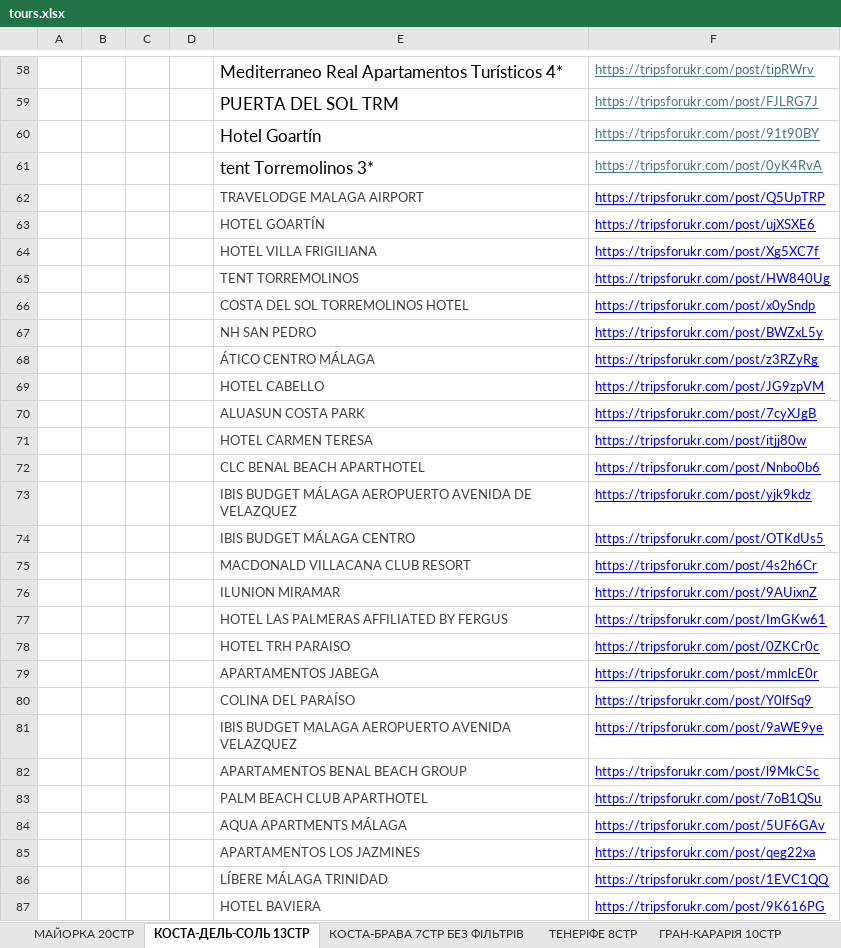
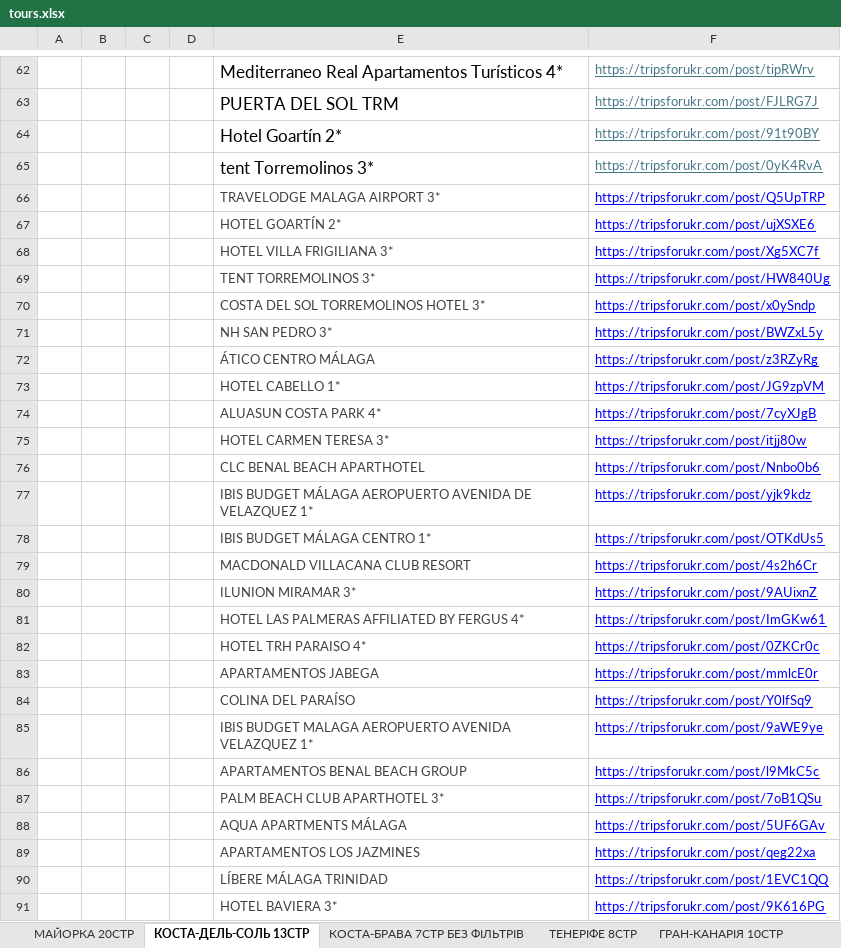
Before and after one commit to qazqwerty617/tripshelper, an Excel workbook: data/tours.xlsx, sheet КОСТА-ДЕЛЬ-СОЛЬ 13СТР, drawn as a sheet; only a part is shown, gaps mark what is left out; values as stored, in another font and other column widths than the file's, no borders; addresses are those after the commit; the diff covers the shown part only; the diff names each change by its address in the sheet, - before the commit and + after, or states it on an @@ line.

```diff
--- a/data/tours.xlsx (sheet КОСТА-ДЕЛЬ-СОЛЬ 13СТР)
+++ b/data/tours.xlsx (sheet КОСТА-ДЕЛЬ-СОЛЬ 13СТР)
-sheet tab: ГРАН-КАРАРІЯ 10СТР
+sheet tab: ГРАН-КАНАРІЯ 10СТР
-E64: Hotel Goartín
+E64: Hotel Goartín 2*
-E66: TRAVELODGE MALAGA AIRPORT
+E66: TRAVELODGE MALAGA AIRPORT 3*
-E67: HOTEL GOARTÍN
+E67: HOTEL GOARTÍN 2*
-E68: HOTEL VILLA FRIGILIANA
+E68: HOTEL VILLA FRIGILIANA 3*
-E69: TENT TORREMOLINOS
+E69: TENT TORREMOLINOS 3*
-E70: COSTA DEL SOL TORREMOLINOS HOTEL
+E70: COSTA DEL SOL TORREMOLINOS HOTEL 3*
-E71: NH SAN PEDRO
+E71: NH SAN PEDRO 3*
-E73: HOTEL CABELLO
+E73: HOTEL CABELLO 1*
-E74: ALUASUN COSTA PARK
+E74: ALUASUN COSTA PARK 4*
-E75: HOTEL CARMEN TERESA
+E75: HOTEL CARMEN TERESA 3*
-E77: …DE VELAZQUEZ
+E77: …DE VELAZQUEZ 1*
-E78: IBIS BUDGET MÁLAGA CENTRO
+E78: IBIS BUDGET MÁLAGA CENTRO 1*
-E80: ILUNION MIRAMAR
+E80: ILUNION MIRAMAR 3*
-E81: HOTEL LAS PALMERAS AFFILIATED BY FERGUS
+E81: HOTEL LAS PALMERAS AFFILIATED BY FERGUS 4*
-E82: HOTEL TRH PARAISO
+E82: HOTEL TRH PARAISO 4*
-E85: …AVENIDA VELAZQUEZ
+E85: …AVENIDA VELAZQUEZ 1*
-E87: PALM BEACH CLUB APARTHOTEL
+E87: PALM BEACH CLUB APARTHOTEL 3*
-E91: HOTEL BAVIERA
+E91: HOTEL BAVIERA 3*
```
Also changed, not shown: 5 added rows, 1 removed row and 220 edited cells elsewhere in this sheet, sheet МАЙОРКА 20СТР, sheet КРИТ 25СТР, sheet ІБІЦА 9СТР, sheet МАДЕЙРА 5СТР, sheet МІКОНОС 10, sheet КОРФУ 4СТР, 7 more sheets, other sheet tabs, 4 other files.
